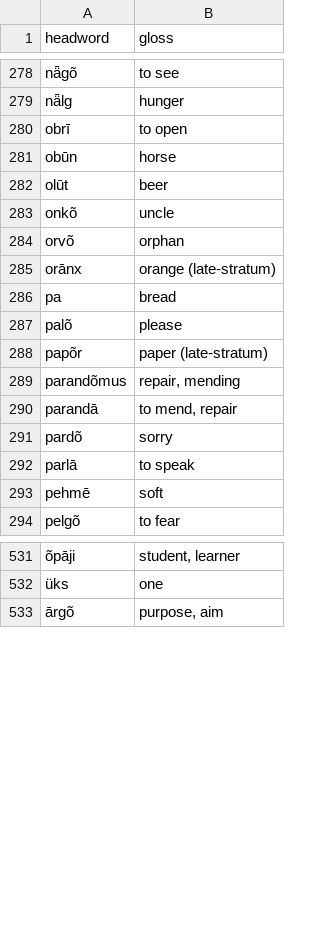
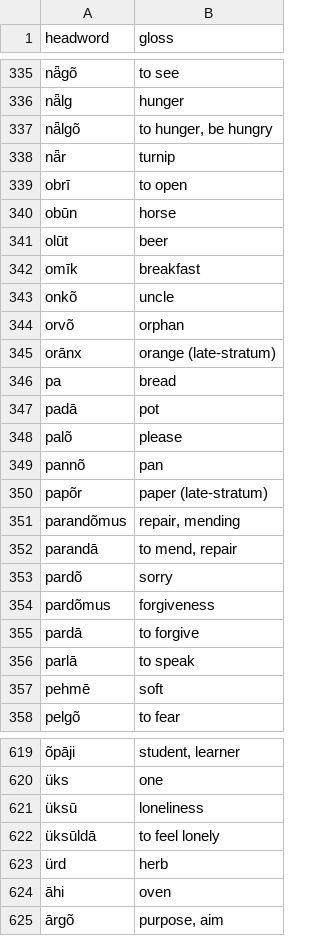
Before and after one commit to quarterback/kels, a TSV file: data/dictionary.tsv, drawn as a sheet; only a part is shown, gaps mark what is left out; the diff covers the shown part only; the diff names each change by its address in the sheet, - before the commit and + after, or states it on an @@ line.

```diff
--- a/data/dictionary.tsv
+++ b/data/dictionary.tsv
+row 337: nǟlgõ | to hunger, be hungry
+row 338: nǟr | turnip
+row 342: omīk | breakfast
+row 347: padā | pot
+row 349: pannõ | pan
+row 354: pardõmus | forgiveness
+row 355: pardā | to forgive
+row 621: üksū | loneliness
+row 622: üksūldā | to feel lonely
+row 623: ürd | herb
+row 624: āhi | oven
```
Also changed, not shown: 83 added rows elsewhere in this file, 6 other files.
